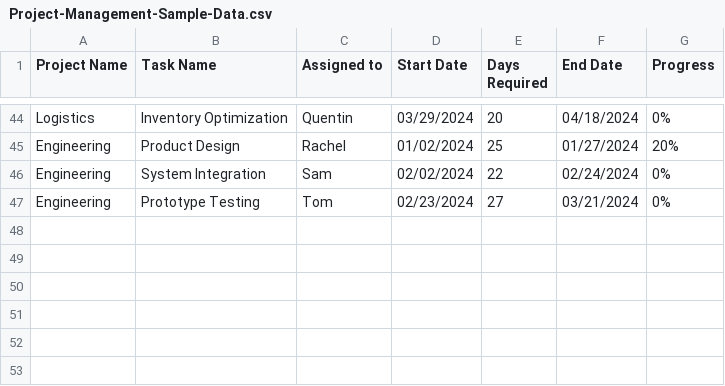
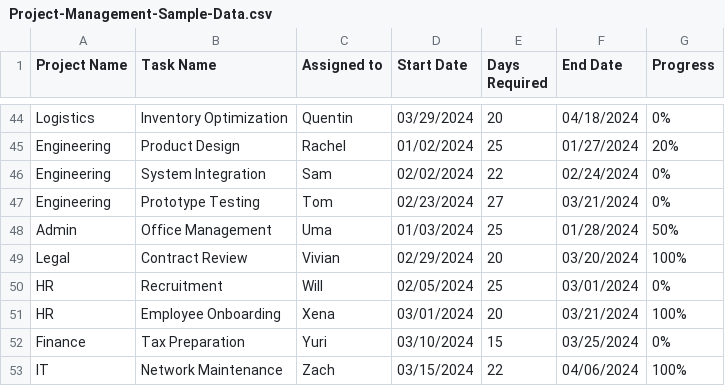
Before and after one commit to ShivaniProjects1996/test-dataset, a CSV file: Project-Management-Sample-Data.csv, drawn as a sheet; only a part is shown, gaps mark what is left out.

Commit message:
Update Project-Management-Sample-Data.csv

```diff
--- a/Project-Management-Sample-Data.csv
+++ b/Project-Management-Sample-Data.csv
@@ -47 +47,7 @@ Engineering,System Integration,Sam,02/02/2024,22,02/24/2024,0%
 Engineering,Prototype Testing,Tom,02/23/2024,27,03/21/2024,0%
+Admin,Office Management,Uma,01/03/2024,25,01/28/2024,50%
+Legal,Contract Review,Vivian,02/29/2024,20,03/20/2024,100%
+HR,Recruitment,Will,02/05/2024,25,03/01/2024,0%
+HR,Employee Onboarding,Xena,03/01/2024,20,03/21/2024,100%
+Finance,Tax Preparation,Yuri,03/10/2024,15,03/25/2024,0%
+IT,Network Maintenance,Zach,03/15/2024,22,04/06/2024,100%
```
